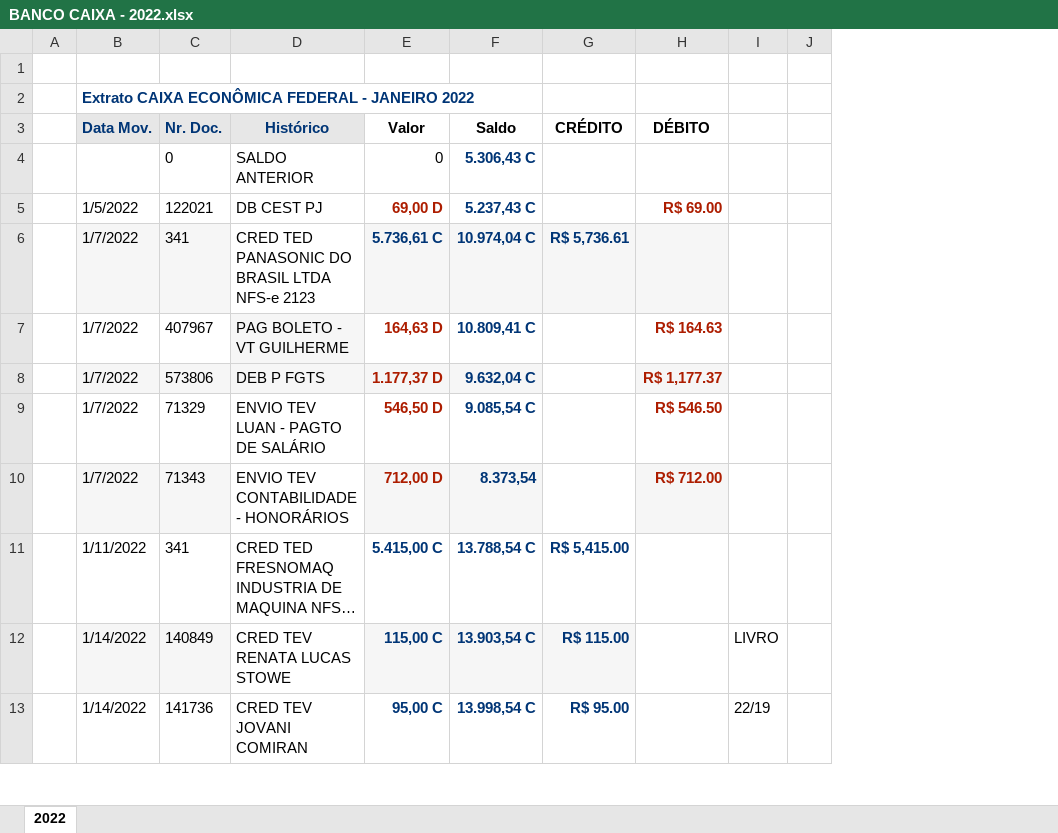
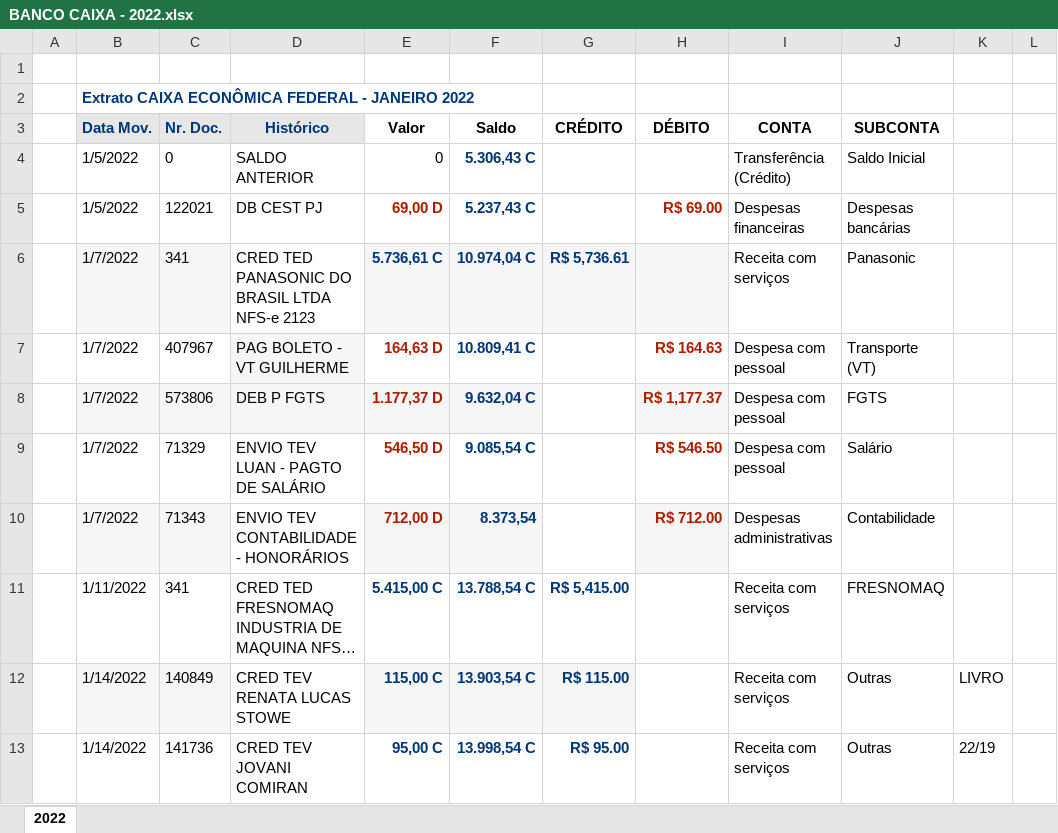
Before and after one commit to fantonioluz/plurii-eceel, an Excel workbook: data/raw/BANCO CAIXA - 2022.xlsx, sheet 2022, drawn as a sheet; only a part is shown; long unchanged cells end in …; values as stored, in another font and other column widths than the file's, no borders; charts and pictures not drawn; the diff names each change by its address in the sheet, - before the commit and + after, or states it on an @@ line.

Commit message:
Add files via upload
Categorização das movimentações bancarias na conta da Caixa

```diff
--- a/data/raw/BANCO CAIXA - 2022.xlsx (sheet 2022)
+++ b/data/raw/BANCO CAIXA - 2022.xlsx (sheet 2022)
+column I, rows 3-13: CONTA | Transferência (Crédito) | Despesas financeiras | Receita com serviços | Despesa com pessoal | Despesa com pessoal | Despesa com pessoal | Despesas administrativas | Receita com serviços | Receita com serviços | Receita com serviços
+column J, rows 3-13: SUBCONTA | Saldo Inicial | Despesas bancárias | Panasonic | Transporte (VT) | FGTS | Salário | Contabilidade | FRESNOMAQ | Outras | Outras
-B4: (empty)
+B4: 1/5/2022
```
Also changed, not shown: charts or pictures, data/raw/BANCO CAIXA - 2023.xlsx, data/raw/BANCO CAIXA 2024.xlsx.
